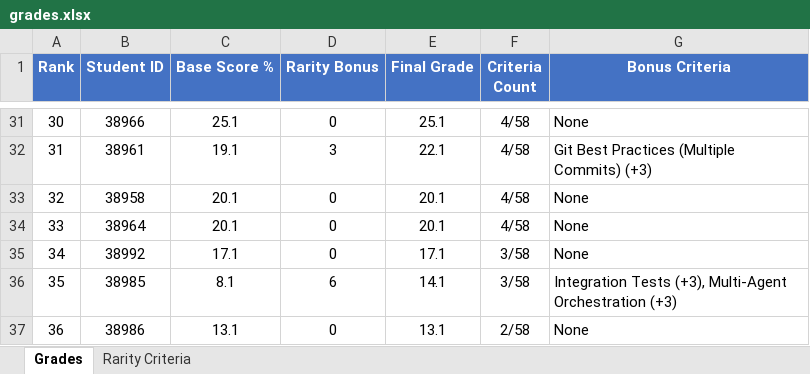
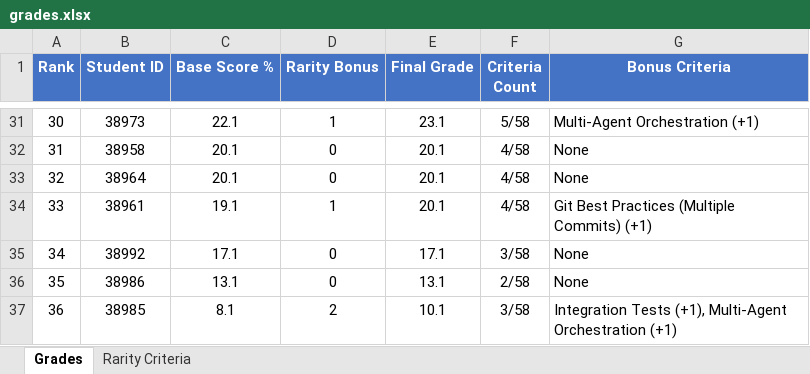
Before and after one commit to OmryTzabbar1/RelativeGrading, an Excel workbook: outputs/grades.xlsx, sheet Grades, drawn as a sheet; only a part is shown, gaps mark what is left out; values as stored, in another font and other column widths than the file's, no borders; removed rows and columns are numbered as before the commit, all else as after; the diff covers the shown part only; the diff names each change by its address in the sheet, - before the commit and + after, or states it on an @@ line.

```diff
--- a/outputs/grades.xlsx (sheet Grades)
+++ b/outputs/grades.xlsx (sheet Grades)
-B31 (Student ID): 38966
+B31 (Student ID): 38973
-C31 (Base Score %): 25.1
+C31 (Base Score %): 22.1
-D31 (Rarity Bonus): 0
+D31 (Rarity Bonus): 1
-E31 (Final Grade): 25.1
+E31 (Final Grade): 23.1
-F31 (Criteria Count): 4/58
+F31 (Criteria Count): 5/58
-G31 (Bonus Criteria): None
+G31 (Bonus Criteria): Multi-Agent Orchestration (+1)
-B32 (Student ID): 38961
+B32 (Student ID): 38958
-C32 (Base Score %): 19.1
+C32 (Base Score %): 20.1
-D32 (Rarity Bonus): 3
+D32 (Rarity Bonus): 0
-E32 (Final Grade): 22.1
+E32 (Final Grade): 20.1
-G32 (Bonus Criteria): Git Best Practices (Multiple Commits) (+3)
+G32 (Bonus Criteria): None
-B33 (Student ID): 38958
+B33 (Student ID): 38964
-B34 (Student ID): 38964
+B34 (Student ID): 38961
-C34 (Base Score %): 20.1
+C34 (Base Score %): 19.1
-D34 (Rarity Bonus): 0
+D34 (Rarity Bonus): 1
-G34 (Bonus Criteria): None
+G34 (Bonus Criteria): Git Best Practices (Multiple Commits) (+1)
-row 36: 35 | 38985 | 8.1 | 6 | 14.1 | 3/58 | Integration Tests (+3), Multi-Agent Orchestration (+3)
-A36 (Rank): 36
+A36 (Rank): 35
+row 37: 36 | 38985 | 8.1 | 2 | 10.1 | 3/58 | Integration Tests (+1), Multi-Agent Orchestration (+1)
```
Also changed, not shown: 121 edited cells and cell formats elsewhere in this sheet, sheet Rarity Criteria, 2 other files.
